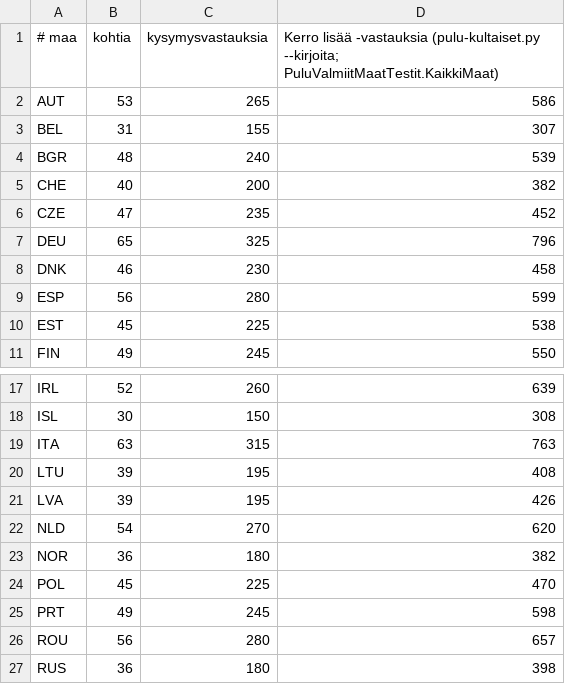
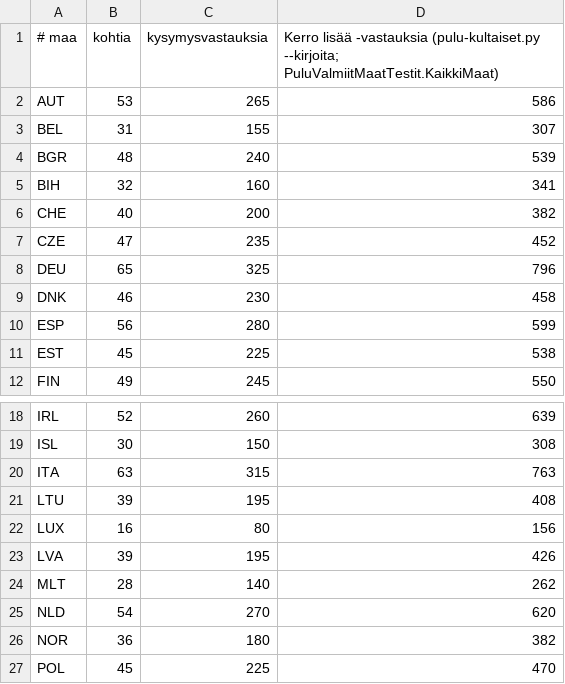
Before and after one commit to ravelius/Matkakirja, a TSV file: Peli-testit/Kultaiset/pulu-odotukset.tsv, drawn as a sheet; only a part is shown, gaps mark what is left out; the shorter side is filled out with more unchanged rows; the diff names each change by its address in the sheet, - before the commit and + after, or states it on an @@ line.

```diff
--- a/Peli-testit/Kultaiset/pulu-odotukset.tsv
+++ b/Peli-testit/Kultaiset/pulu-odotukset.tsv
+row 5: BIH | 32 | 160 | 341
+row 22: LUX | 16 | 80 | 156
+row 24: MLT | 28 | 140 | 262
```
Also changed, not shown: Peli-testit/Kultaiset/pulu-kohdat.tsv, 5 other files.
